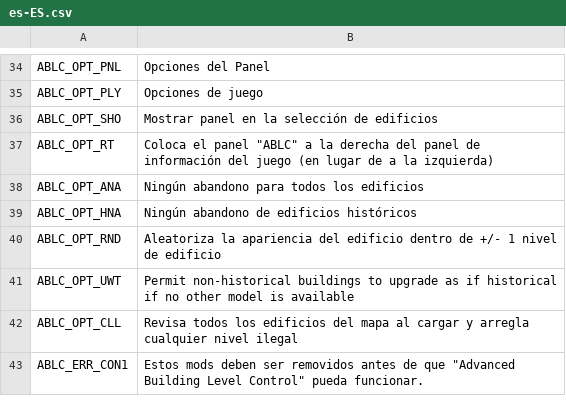
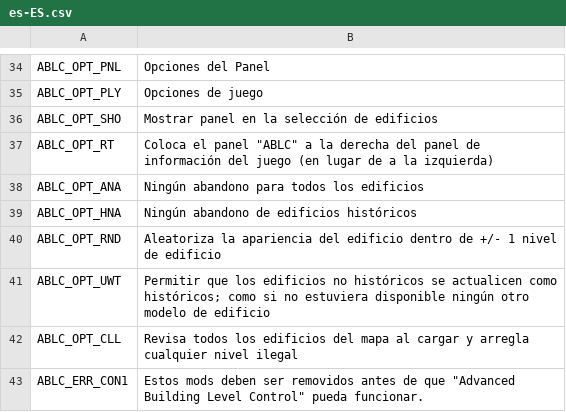
Before and after one commit to algernon-A/AdvancedBuildingLevelControl, a CSV file: Translations/es-ES.csv, drawn as a sheet; only a part is shown, gaps mark what is left out.

```diff
--- a/Translations/es-ES.csv
+++ b/Translations/es-ES.csv
@@ -40,3 +40,3 @@
 "ABLC_OPT_RND","Aleatoriza la apariencia del edificio dentro de +/- 1 nivel de edificio"
-"ABLC_OPT_UWT","Permit non-historical buildings to upgrade as if historical if no other model is available"
+"ABLC_OPT_UWT","Permitir que los edificios no históricos se actualicen como históricos; como si no estuviera disponible ningún otro modelo de edificio"
 "ABLC_OPT_CLL","Revisa todos los edificios del mapa al cargar y arregla cualquier nivel ilegal"
```
Also changed, not shown: Translations/zh-CN.csv, Translations/zh-TW.csv, 1 other file.
